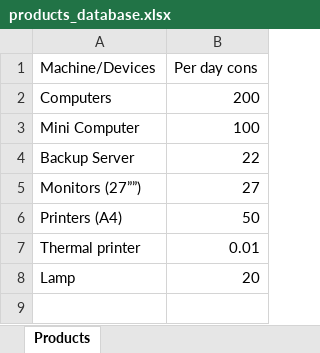
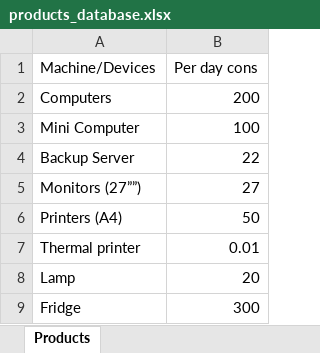
Before and after one commit to Purify-dps/products_api, an Excel workbook: products_database.xlsx, sheet Products, drawn as a sheet; values as stored, in another font and other column widths than the file's, no borders; the diff names each change by its address in the sheet, - before the commit and + after, or states it on an @@ line.

Commit message:
deployment by hamza

```diff
--- a/products_database.xlsx (sheet Products)
+++ b/products_database.xlsx (sheet Products)
+row 9: Fridge | 300
```
